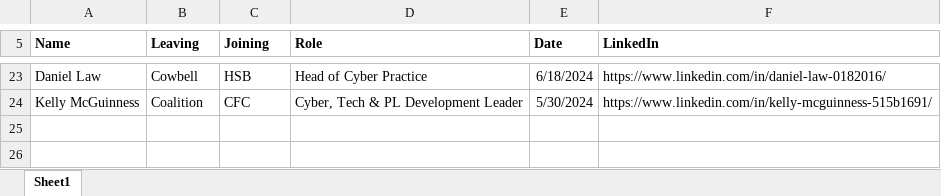
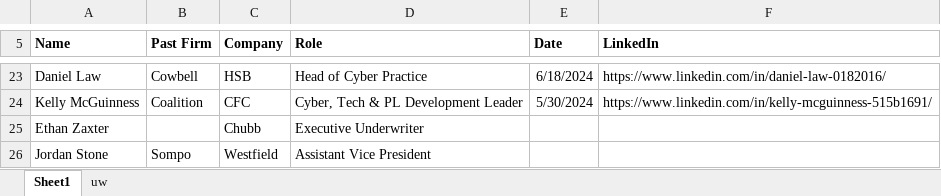
Before and after one commit to jacharles1/financialmodels, an Excel workbook: cyberinsurancetalent.xlsx, sheet Sheet1, drawn as a sheet; only a part is shown, gaps mark what is left out; values as stored, in another font and other column widths than the file's, no borders; the diff names each change by its address in the sheet, - before the commit and + after, or states it on an @@ line.

Commit message:
cyberinsurance

```diff
--- a/cyberinsurancetalent.xlsx (sheet Sheet1)
+++ b/cyberinsurancetalent.xlsx (sheet Sheet1)
+sheet tab: uw
-B5: Leaving
+B5: Past Firm
-C5: Joining
+C5: Company
+row 25: Ethan Zaxter |  | Chubb | Executive Underwriter
+row 26: Jordan Stone | Sompo | Westfield | Assistant Vice President
```
